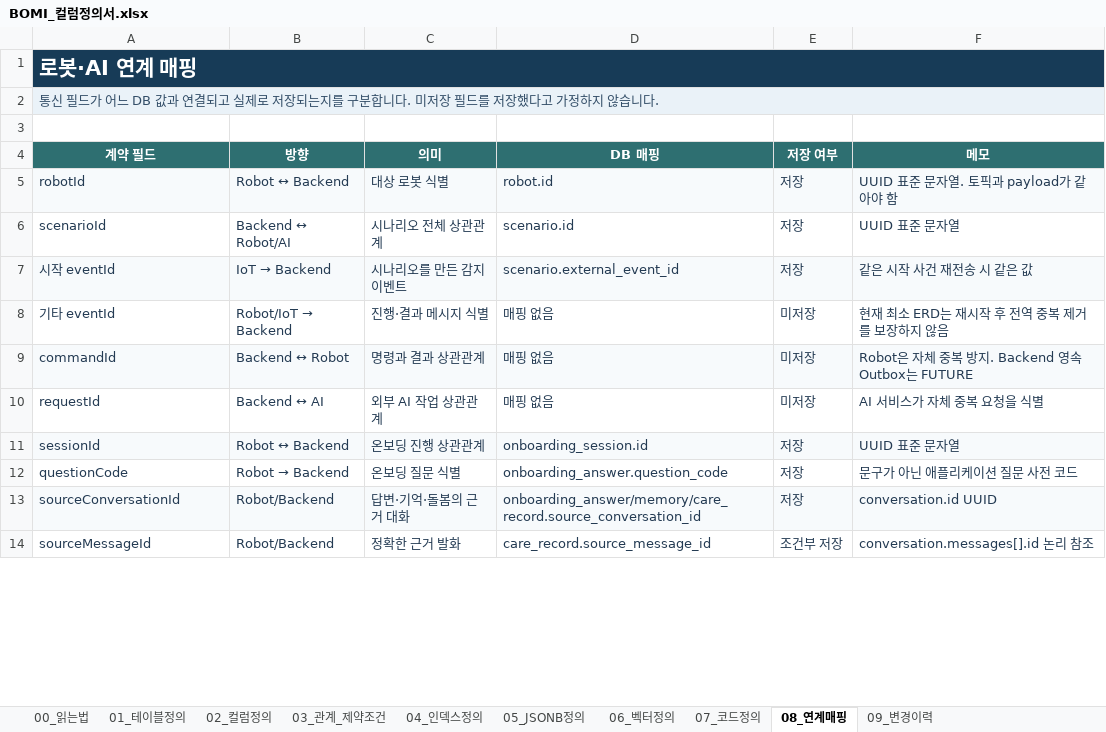
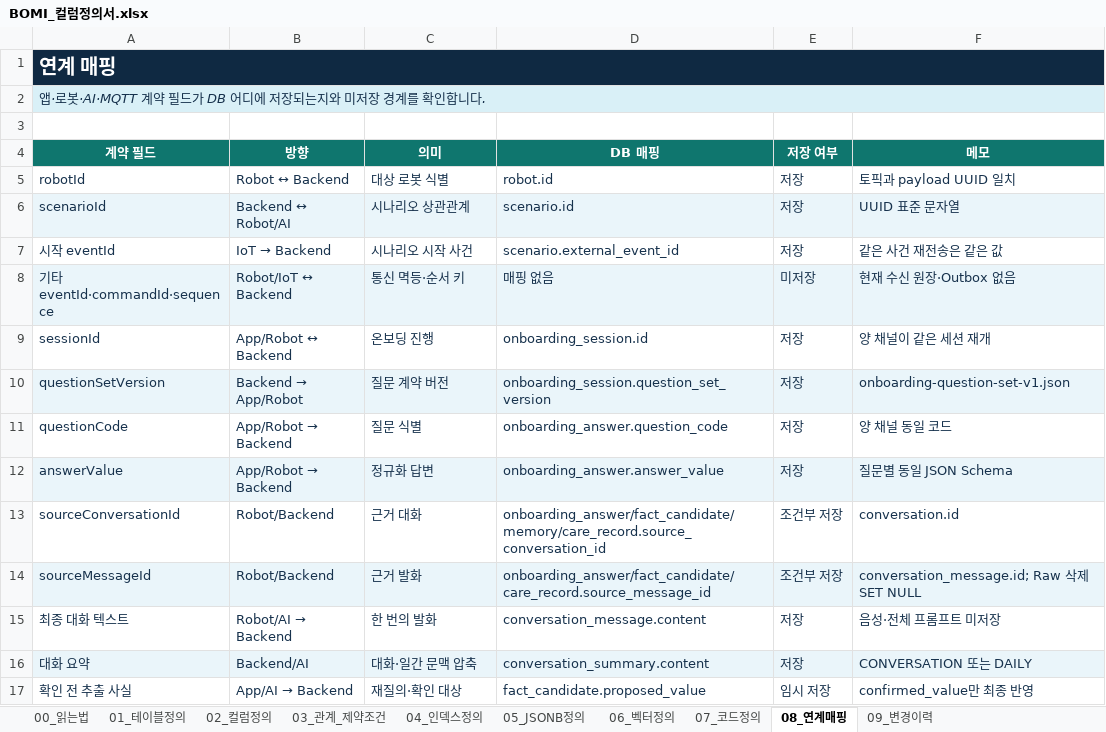
Before and after one commit to bomi-aiot/BOMI, an Excel workbook: docs/database/column-definition/BOMI_컬럼정의서.xlsx, sheet 08_연계매핑, drawn as a sheet; only a part is shown; values as stored, in another font and other column widths than the file's, no borders; removed rows and columns are numbered as before the commit, all else as after; the diff covers the shown part only; the diff names each change by its address in the sheet, - before the commit and + after, or states it on an @@ line.

```diff
--- a/docs/database/column-definition/BOMI_컬럼정의서.xlsx (sheet 08_연계매핑)
+++ b/docs/database/column-definition/BOMI_컬럼정의서.xlsx (sheet 08_연계매핑)
-A1 (계약 필드): 로봇·AI 연계 매핑
+A1 (계약 필드): 연계 매핑
@@ A1 text size: smaller @@
-B1:F1 fill: #173B57
+B1:F1 fill: none
-A2 (계약 필드): 통신 필드가 어느 DB 값과 연결되고 실제로 저장되는지를 구분합니다. 미저장 필드를 저장했다고 가정하지 않습니다.
+A2 (계약 필드): 앱·로봇·AI·MQTT 계약 필드가 DB 어디에 저장되는지와 미저장 경계를 확인합니다.
@@ A2 italic: off → on, text colour: #334E68 → #17324D @@
-B2:F2 fill: #EAF2F8
+B2:F2 fill: none
-A4:F4 fill: #2E6F71
+A4:F4 fill: #0F766E
-A5:F5 fill: #F7FAFC
+A5:F5 fill: none
-F5 (메모): UUID 표준 문자열. 토픽과 payload가 같아야 함
+F5 (메모): 토픽과 payload UUID 일치
-A6:F6 fill: none
+A6:F6 fill: #EAF5FA
-C6 (의미): 시나리오 전체 상관관계
+C6 (의미): 시나리오 상관관계
-A7:F7 fill: #F7FAFC
+A7:F7 fill: none
-C7 (의미): 시나리오를 만든 감지 이벤트
+C7 (의미): 시나리오 시작 사건
-F7 (메모): 같은 시작 사건 재전송 시 같은 값
+F7 (메모): 같은 사건 재전송은 같은 값
-row 8: 기타 eventId | Robot/IoT → Backend | 진행·결과 메시지 식별 | 매핑 없음 | 미저장 | 현재 최소 ERD는 재시작 후 전역 중복 제거를 보장하지 않음
-row 9: commandId | Backend ↔ Robot | 명령과 결과 상관관계 | 매핑 없음 | 미저장 | Robot은 자체 중복 방지. Backend 영속 Outbox는 FUTURE
-row 10: requestId | Backend ↔ AI | 외부 AI 작업 상관관계 | 매핑 없음 | 미저장 | AI 서비스가 자체 중복 요청을 식별
+row 8: 기타 eventId·commandId·sequence | Robot/IoT ↔ Backend | 통신 멱등·순서 키 | 매핑 없음 | 미저장 | 현재 수신 원장·Outbox 없음
-A9:F9 fill: #F7FAFC
+A9:F9 fill: none
-B9 (방향): Robot ↔ Backend
+B9 (방향): App/Robot ↔ Backend
-C9 (의미): 온보딩 진행 상관관계
+C9 (의미): 온보딩 진행
-F9 (메모): UUID 표준 문자열
+F9 (메모): 양 채널이 같은 세션 재개
+row 10: questionSetVersion | Backend → App/Robot | 질문 계약 버전 | onboarding_session.question_set_version | 저장 | onboarding-question-set-v1.json
@@ B11 (방향): Robot → Backend → App/Robot → Backend @@
-C11 (의미): 온보딩 질문 식별
+C11 (의미): 질문 식별
-F11 (메모): 문구가 아닌 애플리케이션 질문 사전 코드
+F11 (메모): 양 채널 동일 코드
+row 12: answerValue | App/Robot → Backend | 정규화 답변 | onboarding_answer.answer_value | 저장 | 질문별 동일 JSON Schema
-A13:F13 fill: #F7FAFC
+A13:F13 fill: none
-C13 (의미): 답변·기억·돌봄의 근거 대화
+C13 (의미): 근거 대화
-D13 (DB 매핑): onboarding_answer/memory/care_record.source_conversation_id
+D13 (DB 매핑): onboarding_answer/fact_candidate/memory/care_record.source_conversation_id
-E13 (저장 여부): 저장
+E13 (저장 여부): 조건부 저장
-F13 (메모): conversation.id UUID
+F13 (메모): conversation.id
-A14:F14 fill: none
+A14:F14 fill: #EAF5FA
-C14 (의미): 정확한 근거 발화
+C14 (의미): 근거 발화
-D14 (DB 매핑): care_record.source_message_id
+D14 (DB 매핑): onboarding_answer/fact_candidate/care_record.source_message_id
-F14 (메모): conversation.messages[].id 논리 참조
+F14 (메모): conversation_message.id; Raw 삭제 SET NULL
+row 15: 최종 대화 텍스트 | Robot/AI → Backend | 한 번의 발화 | conversation_message.content | 저장 | 음성·전체 프롬프트 미저장
+row 16: 대화 요약 | Backend/AI | 대화·일간 문맥 압축 | conversation_summary.content | 저장 | CONVERSATION 또는 DAILY
+row 17: 확인 전 추출 사실 | App/AI → Backend | 재질의·확인 대상 | fact_candidate.proposed_value | 임시 저장 | confirmed_value만 최종 반영
```
Also changed, not shown: 1 removed row and 2 edited cells elsewhere in this sheet, sheet 02_컬럼정의, sheet 07_코드정의, sheet 03_관계_제약조건, sheet 04_인덱스정의, sheet 00_읽는법, sheet 05_JSONB정의, 3 more sheets, 18 other files.
